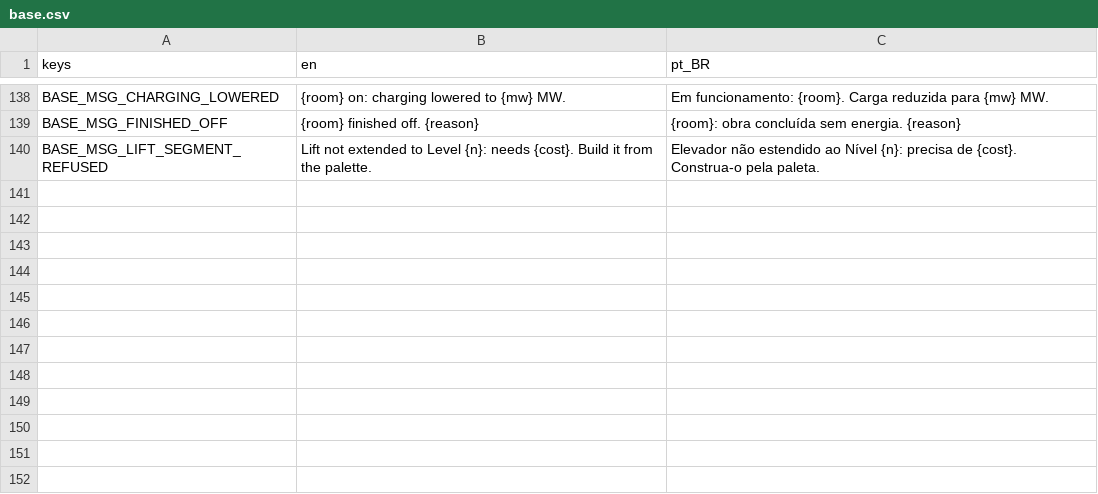
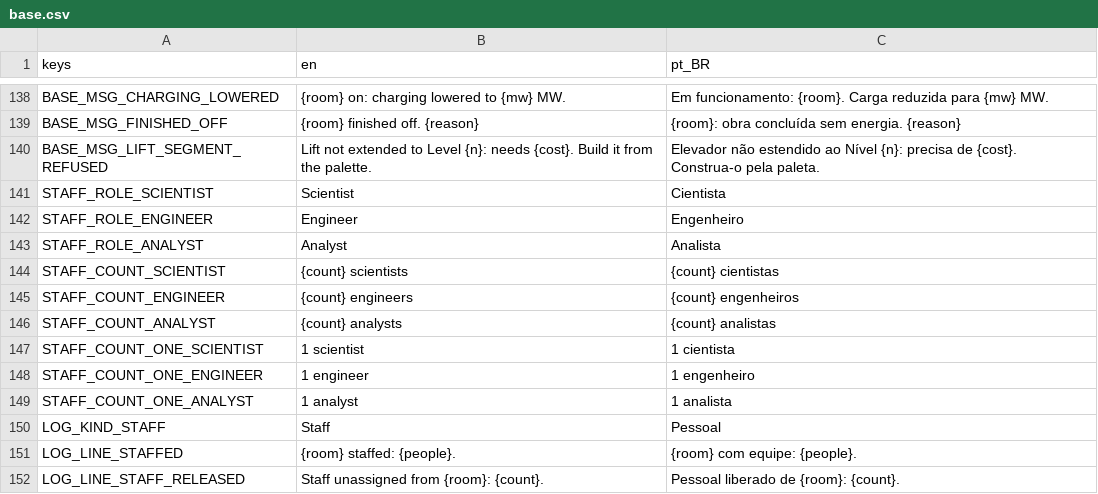
Before and after one commit to lmarcarini/StarPortal, a CSV file: localization/base.csv, drawn as a sheet; only a part is shown, gaps mark what is left out.

```diff
--- a/localization/base.csv
+++ b/localization/base.csv
@@ -140 +140,13 @@ BASE_MSG_FINISHED_OFF,{room} finished off. {reason},{room}: obra concluída sem
 BASE_MSG_LIFT_SEGMENT_REFUSED,Lift not extended to Level {n}: needs {cost}. Build it from the palette.,Elevador não estendido ao Nível {n}: precisa de {cost}. Construa-o pela paleta.
+STAFF_ROLE_SCIENTIST,Scientist,Cientista
+STAFF_ROLE_ENGINEER,Engineer,Engenheiro
+STAFF_ROLE_ANALYST,Analyst,Analista
+STAFF_COUNT_SCIENTIST,{count} scientists,{count} cientistas
+STAFF_COUNT_ENGINEER,{count} engineers,{count} engenheiros
+STAFF_COUNT_ANALYST,{count} analysts,{count} analistas
+STAFF_COUNT_ONE_SCIENTIST,1 scientist,1 cientista
+STAFF_COUNT_ONE_ENGINEER,1 engineer,1 engenheiro
+STAFF_COUNT_ONE_ANALYST,1 analyst,1 analista
+LOG_KIND_STAFF,Staff,Pessoal
+LOG_LINE_STAFFED,{room} staffed: {people}.,{room} com equipe: {people}.
+LOG_LINE_STAFF_RELEASED,Staff unassigned from {room}: {count}.,Pessoal liberado de {room}: {count}.
```
Also changed, not shown: 15 other files.
